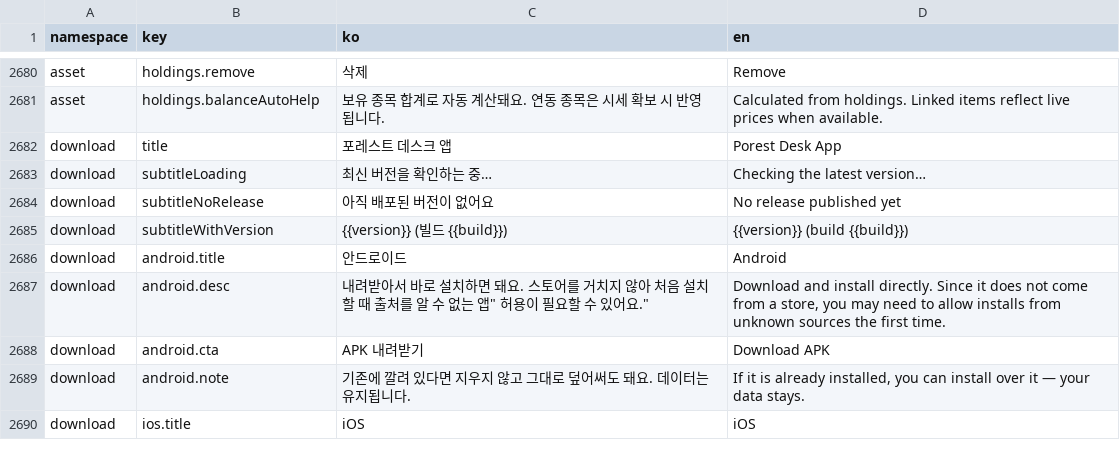
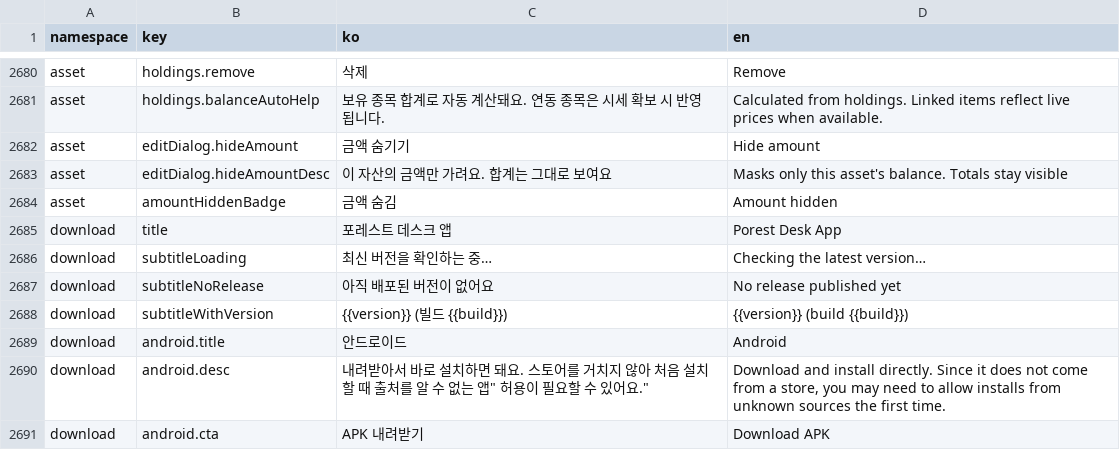
Before and after one commit to lshdainty/porest-desk-front, a CSV file: i18n/translations.csv, drawn as a sheet; only a part is shown, gaps mark what is left out; the shorter side is filled out with more unchanged rows; the diff names each change by its address in the sheet, - before the commit and + after, or states it on an @@ line.

```diff
--- a/i18n/translations.csv
+++ b/i18n/translations.csv
+row 2682: asset | editDialog.hideAmount | 금액 숨기기 | Hide amount
+row 2683: asset | editDialog.hideAmountDesc | 이 자산의 금액만 가려요. 합계는 그대로 보여요 | Masks only this asset's balance. Totals stay visible
+row 2684: asset | amountHiddenBadge | 금액 숨김 | Amount hidden
```
Also changed, not shown: 15 other files.
